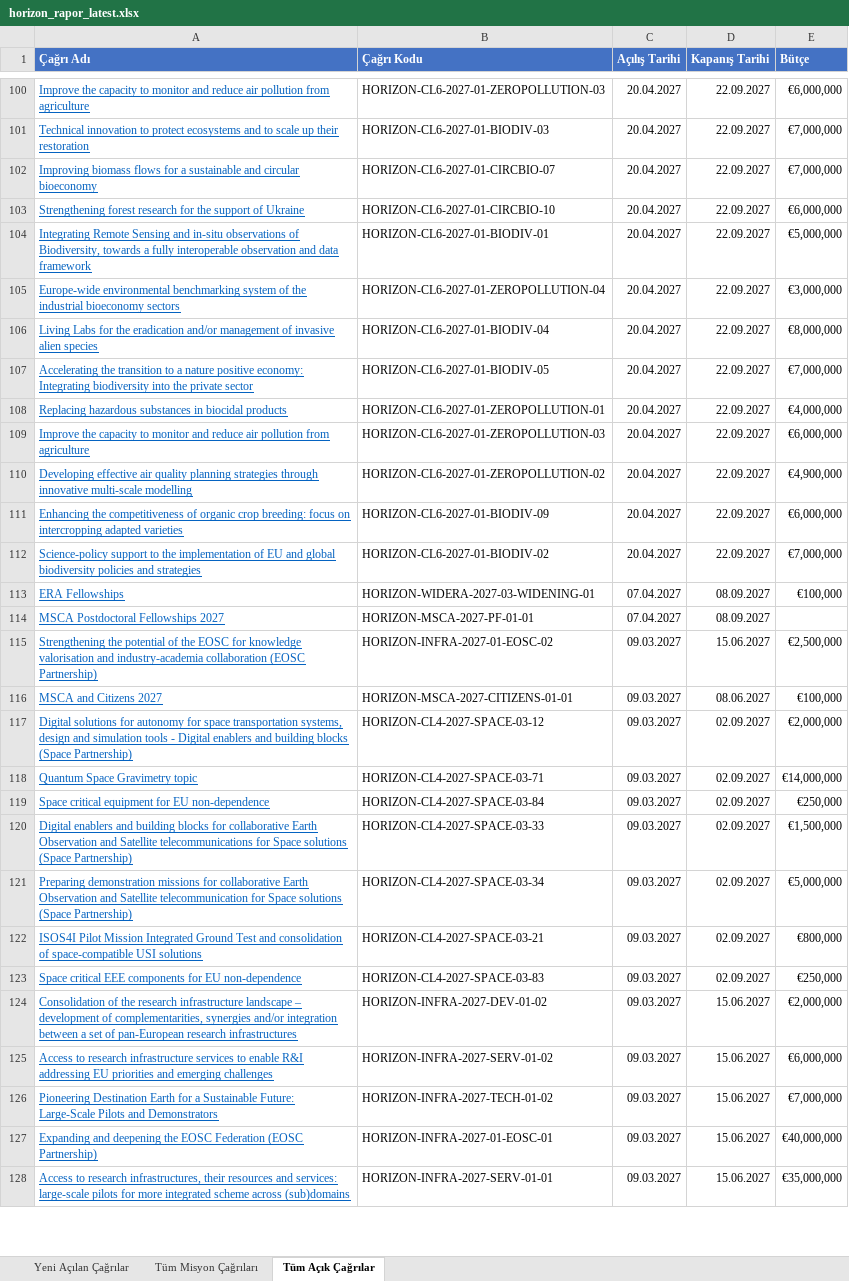
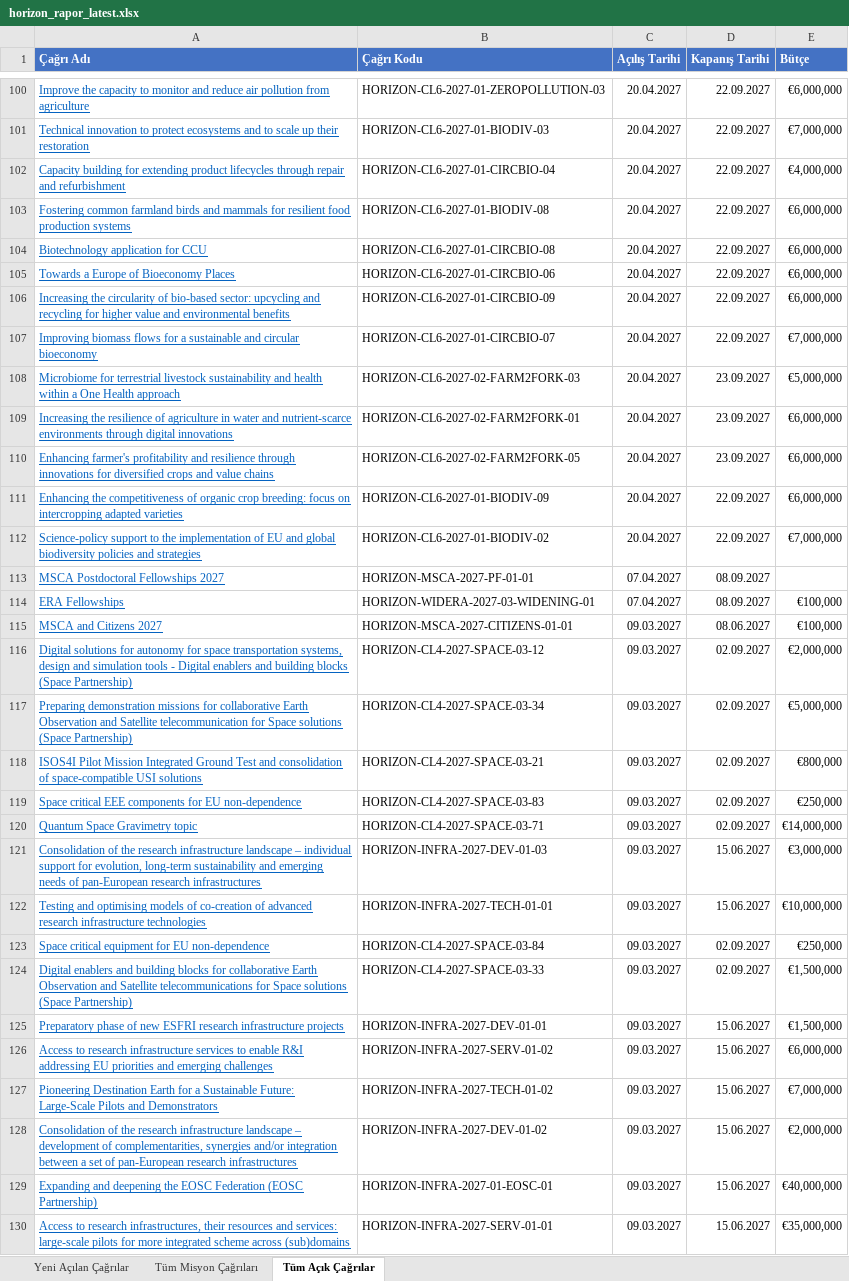
Before and after one commit to deepblu0/mlabwebsitetest, an Excel workbook: horizon-reports/horizon_rapor_latest.xlsx, sheet Tüm Açık Çağrılar, drawn as a sheet; only a part is shown, gaps mark what is left out; values as stored, in another font and other column widths than the file's, no borders; removed rows and columns are numbered as before the commit, all else as after; the diff covers the shown part only; the diff names each change by its address in the sheet, - before the commit and + after, or states it on an @@ line.

```diff
--- a/horizon-reports/horizon_rapor_latest.xlsx (sheet Tüm Açık Çağrılar)
+++ b/horizon-reports/horizon_rapor_latest.xlsx (sheet Tüm Açık Çağrılar)
+row 102: Capacity building for extending product lifecycles through repair and refurbishment | HORIZON-CL6-2027-01-CIRCBIO-04 | 20.04.2027 | 22.09.2027 | €4,000,000
+row 103: Fostering common farmland birds and mammals for resilient food production systems | HORIZON-CL6-2027-01-BIODIV-08 | 20.04.2027 | 22.09.2027 | €6,000,000
+row 104: Biotechnology application for CCU | HORIZON-CL6-2027-01-CIRCBIO-08 | 20.04.2027 | 22.09.2027 | €6,000,000
+row 105: Towards a Europe of Bioeconomy Places | HORIZON-CL6-2027-01-CIRCBIO-06 | 20.04.2027 | 22.09.2027 | €6,000,000
+row 106: Increasing the circularity of bio-based sector: upcycling and recycling for higher value and environmental benefits | HORIZON-CL6-2027-01-CIRCBIO-09 | 20.04.2027 | 22.09.2027 | €6,000,000
-row 103: Strengthening forest research for the support of Ukraine | HORIZON-CL6-2027-01-CIRCBIO-10 | 20.04.2027 | 22.09.2027 | €6,000,000
-A108 (Çağrı Adı): Integrating Remote Sensing and in-situ observations of Biodiversity, towards a fully interoperable observation and data framework
+A108 (Çağrı Adı): Microbiome for terrestrial livestock sustainability and health within a One Health approach
-B108 (Çağrı Kodu): HORIZON-CL6-2027-01-BIODIV-01
+B108 (Çağrı Kodu): HORIZON-CL6-2027-02-FARM2FORK-03
-D108 (Kapanış Tarihi): 22.09.2027
+D108 (Kapanış Tarihi): 23.09.2027
-row 105: Europe-wide environmental benchmarking system of the industrial bioeconomy sectors | HORIZON-CL6-2027-01-ZEROPOLLUTION-04 | 20.04.2027 | 22.09.2027 | €3,000,000
-row 106: Living Labs for the eradication and/or management of invasive alien species | HORIZON-CL6-2027-01-BIODIV-04 | 20.04.2027 | 22.09.2027 | €8,000,000
-row 107: Accelerating the transition to a nature positive economy: Integrating biodiversity into the private sector | HORIZON-CL6-2027-01-BIODIV-05 | 20.04.2027 | 22.09.2027 | €7,000,000
-row 108: Replacing hazardous substances in biocidal products | HORIZON-CL6-2027-01-ZEROPOLLUTION-01 | 20.04.2027 | 22.09.2027 | €4,000,000
-A109 (Çağrı Adı): Improve the capacity to monitor and reduce air pollution from agriculture
+A109 (Çağrı Adı): Increasing the resilience of agriculture in water and nutrient-scarce environments through digital innovations
-B109 (Çağrı Kodu): HORIZON-CL6-2027-01-ZEROPOLLUTION-03
+B109 (Çağrı Kodu): HORIZON-CL6-2027-02-FARM2FORK-01
-D109 (Kapanış Tarihi): 22.09.2027
+D109 (Kapanış Tarihi): 23.09.2027
-row 110: Developing effective air quality planning strategies through innovative multi-scale modelling | HORIZON-CL6-2027-01-ZEROPOLLUTION-02 | 20.04.2027 | 22.09.2027 | €4,900,000
+row 110: Enhancing farmer's profitability and resilience through innovations for diversified crops and value chains | HORIZON-CL6-2027-02-FARM2FORK-05 | 20.04.2027 | 23.09.2027 | €6,000,000
@@ row 114 moved to row 113: MSCA Postdoctoral Fellowships 2027 @@
@@ row 115 moved to row 132: Strengthening the potential of the EOSC … @@
@@ row 118 moved to row 120: Quantum Space Gravimetry topic @@
@@ row 130 moved to row 121: Consolidation of the research infrastruc… @@
@@ row 131 moved to row 122: Testing and optimising models of co-crea… @@
@@ row 119 moved to row 123: Space critical equipment for EU non-depe… @@
@@ row 120 moved to row 124: Digital enablers and building blocks for… @@
@@ row 132 moved to row 125: Preparatory phase of new ESFRI research … @@
@@ row 124 moved to row 128: Consolidation of the research infrastruc… @@
```
Also changed, not shown: 10 added rows, 13 removed rows, 173 moved rows and 16 edited cells elsewhere in this sheet, sheet Yeni Açılan Çağrılar, sheet Tüm Misyon Çağrıları, 1 other file.
